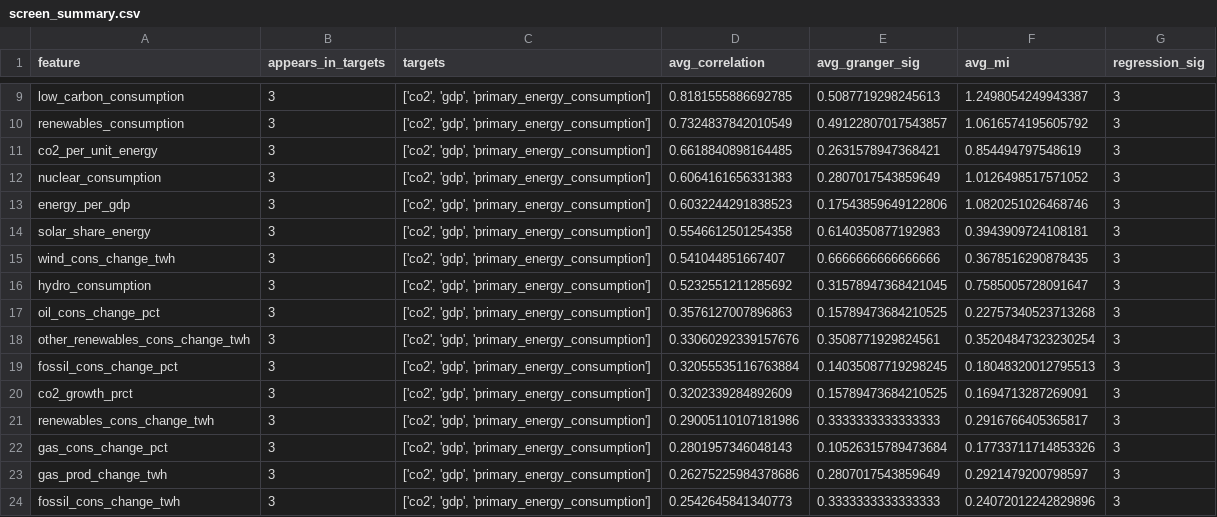
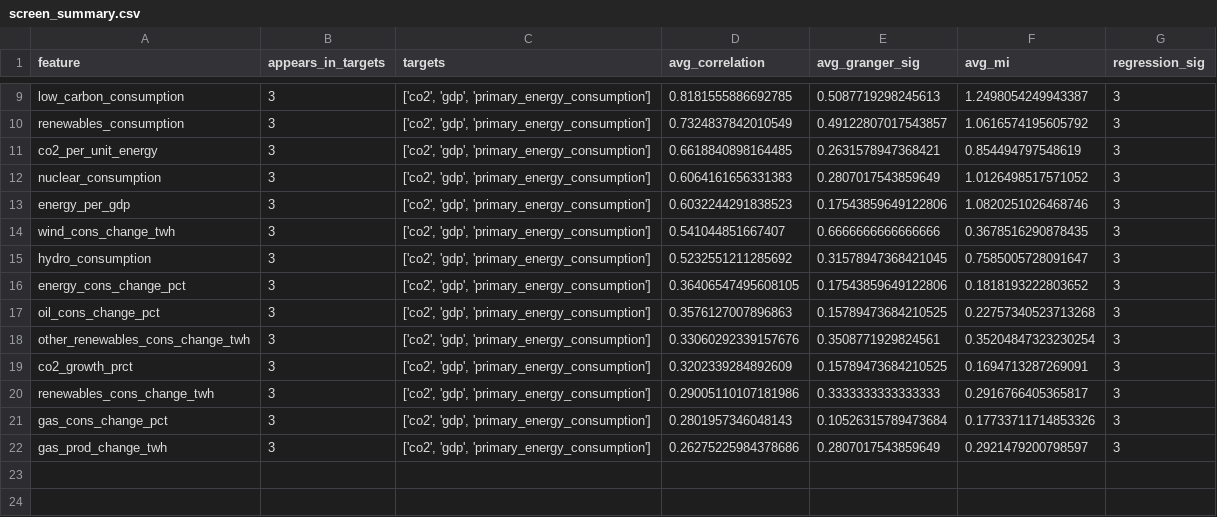
Before and after one commit to pinglainstitute/energy-gdp-emissions, a CSV file: results/02_results/screen_summary.csv, drawn as a sheet; only a part is shown, gaps mark what is left out; removed rows and columns are numbered as before the commit, all else as after; the diff names each change by its address in the sheet, - before the commit and + after, or states it on an @@ line.

```diff
--- a/results/02_results/screen_summary.csv
+++ b/results/02_results/screen_summary.csv
-row 14: solar_share_energy | 3 | ['co2', 'gdp', 'primary_energy_consumption'] | 0.5546612501254358 | 0.6140350877192983 | 0.3943909724108181 | 3
+row 16: energy_cons_change_pct | 3 | ['co2', 'gdp', 'primary_energy_consumption'] | 0.36406547495608105 | 0.17543859649122806 | 0.1818193222803652 | 3
-row 19: fossil_cons_change_pct | 3 | ['co2', 'gdp', 'primary_energy_consumption'] | 0.32055535116763884 | 0.14035087719298245 | 0.18048320012795513 | 3
-row 24: fossil_cons_change_twh | 3 | ['co2', 'gdp', 'primary_energy_consumption'] | 0.2542645841340773 | 0.3333333333333333 | 0.24072012242829896 | 3
```
Also changed, not shown: 1 other file.
